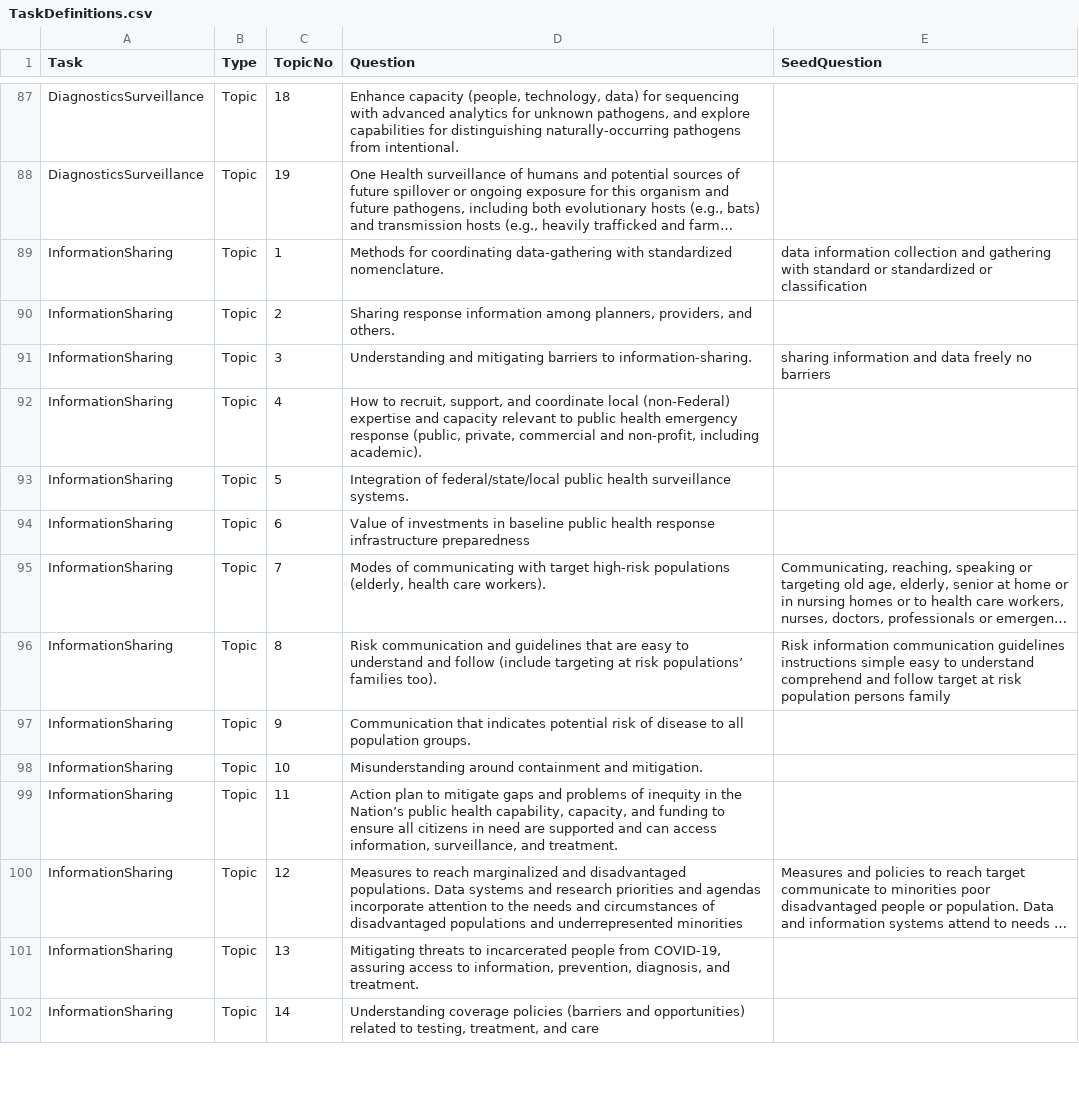
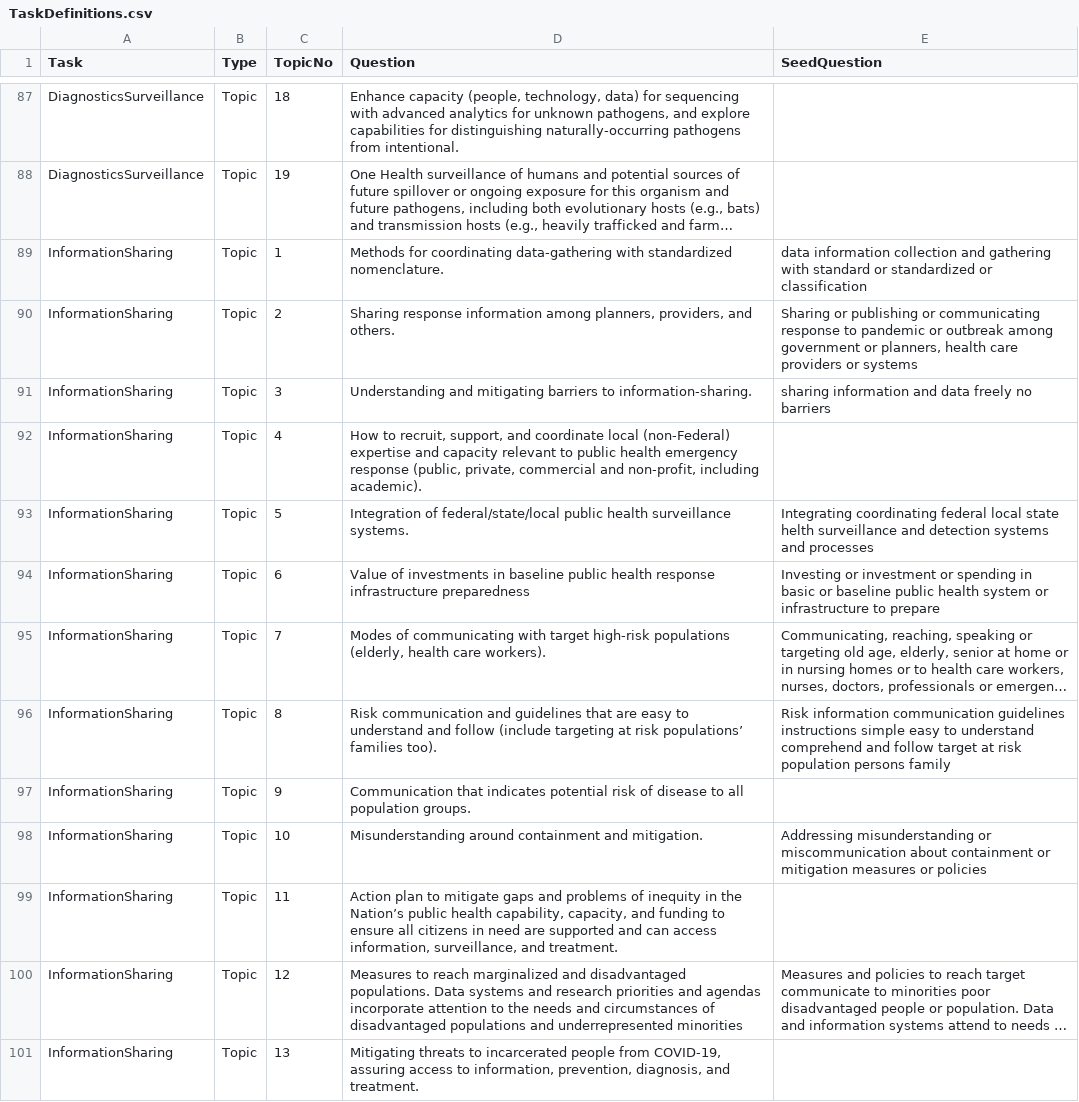
Before and after one commit to dgunning/cord19, a CSV file: data/cordsupport/TaskDefinitions.csv, drawn as a sheet; only a part is shown, gaps mark what is left out; the shorter side is filled out with more unchanged rows; long unchanged cells end in …; the diff covers the shown part only; the diff names each change by its address in the sheet, - before the commit and + after, or states it on an @@ line.

```diff
--- a/data/cordsupport/TaskDefinitions.csv
+++ b/data/cordsupport/TaskDefinitions.csv
-E90 (SeedQuestion): (empty)
+E90 (SeedQuestion): Sharing or publishing or communicating response to pandemic or outbreak among government or planners, health care providers or systems
-E93 (SeedQuestion): (empty)
+E93 (SeedQuestion): Integrating coordinating federal local state helth surveillance and detection systems and processes
-E94 (SeedQuestion): (empty)
+E94 (SeedQuestion): Investing or investment or spending in basic or baseline public health system or infrastructure to prepare
-E98 (SeedQuestion): (empty)
+E98 (SeedQuestion): Addressing misunderstanding or miscommunication about containment or mitigation measures or policies
```
Also changed, not shown: 9 edited cells elsewhere in this file, 14 other files.
